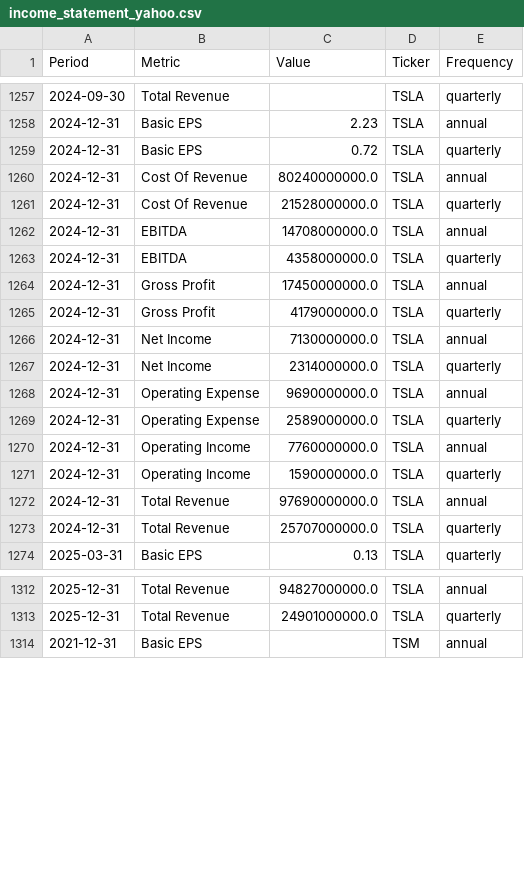
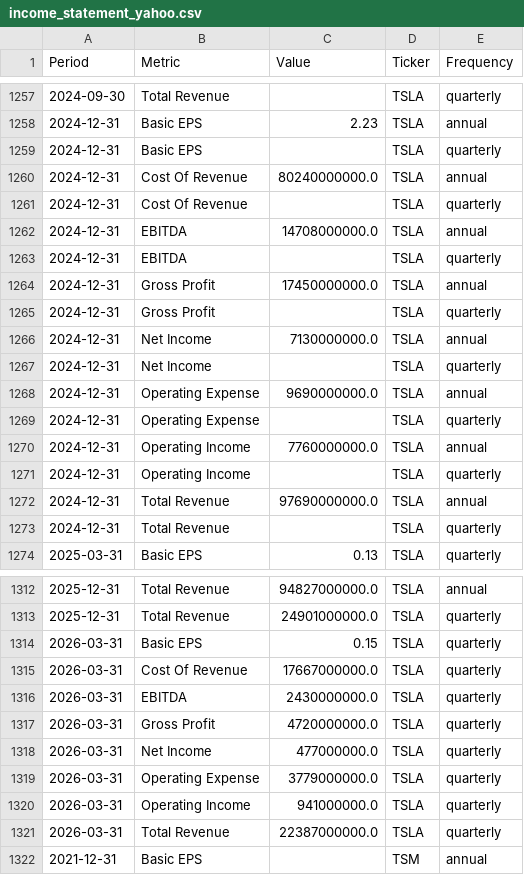
Before and after one commit to jpzingoni/stocks-market, a CSV file: income_statement_yahoo.csv, drawn as a sheet; only a part is shown, gaps mark what is left out; the diff covers the shown part only.

```diff
--- a/income_statement_yahoo.csv
+++ b/income_statement_yahoo.csv
@@ -1258,17 +1258,17 @@ Period,Metric,Value,Ticker,Frequency
 2024-12-31,Basic EPS,2.23,TSLA,annual
-2024-12-31,Basic EPS,0.72,TSLA,quarterly
+2024-12-31,Basic EPS,,TSLA,quarterly
 2024-12-31,Cost Of Revenue,80240000000.0,TSLA,annual
-2024-12-31,Cost Of Revenue,21528000000.0,TSLA,quarterly
+2024-12-31,Cost Of Revenue,,TSLA,quarterly
 2024-12-31,EBITDA,14708000000.0,TSLA,annual
-2024-12-31,EBITDA,4358000000.0,TSLA,quarterly
+2024-12-31,EBITDA,,TSLA,quarterly
 2024-12-31,Gross Profit,17450000000.0,TSLA,annual
-2024-12-31,Gross Profit,4179000000.0,TSLA,quarterly
+2024-12-31,Gross Profit,,TSLA,quarterly
 2024-12-31,Net Income,7130000000.0,TSLA,annual
-2024-12-31,Net Income,2314000000.0,TSLA,quarterly
+2024-12-31,Net Income,,TSLA,quarterly
 2024-12-31,Operating Expense,9690000000.0,TSLA,annual
-2024-12-31,Operating Expense,2589000000.0,TSLA,quarterly
+2024-12-31,Operating Expense,,TSLA,quarterly
 2024-12-31,Operating Income,7760000000.0,TSLA,annual
-2024-12-31,Operating Income,1590000000.0,TSLA,quarterly
+2024-12-31,Operating Income,,TSLA,quarterly
 2024-12-31,Total Revenue,97690000000.0,TSLA,annual
-2024-12-31,Total Revenue,25707000000.0,TSLA,quarterly
+2024-12-31,Total Revenue,,TSLA,quarterly
 2025-03-31,Basic EPS,0.13,TSLA,quarterly
@@ -1313,2 +1313,10 @@ Period,Metric,Value,Ticker,Frequency
 2025-12-31,Total Revenue,24901000000.0,TSLA,quarterly
+2026-03-31,Basic EPS,0.15,TSLA,quarterly
+2026-03-31,Cost Of Revenue,17667000000.0,TSLA,quarterly
+2026-03-31,EBITDA,2430000000.0,TSLA,quarterly
+2026-03-31,Gross Profit,4720000000.0,TSLA,quarterly
+2026-03-31,Net Income,477000000.0,TSLA,quarterly
+2026-03-31,Operating Expense,3779000000.0,TSLA,quarterly
+2026-03-31,Operating Income,941000000.0,TSLA,quarterly
+2026-03-31,Total Revenue,22387000000.0,TSLA,quarterly
 2021-12-31,Basic EPS,,TSM,annual
```
Also changed, not shown: 1 edited cell elsewhere in this file, fundamentals_yahoo.csv.
